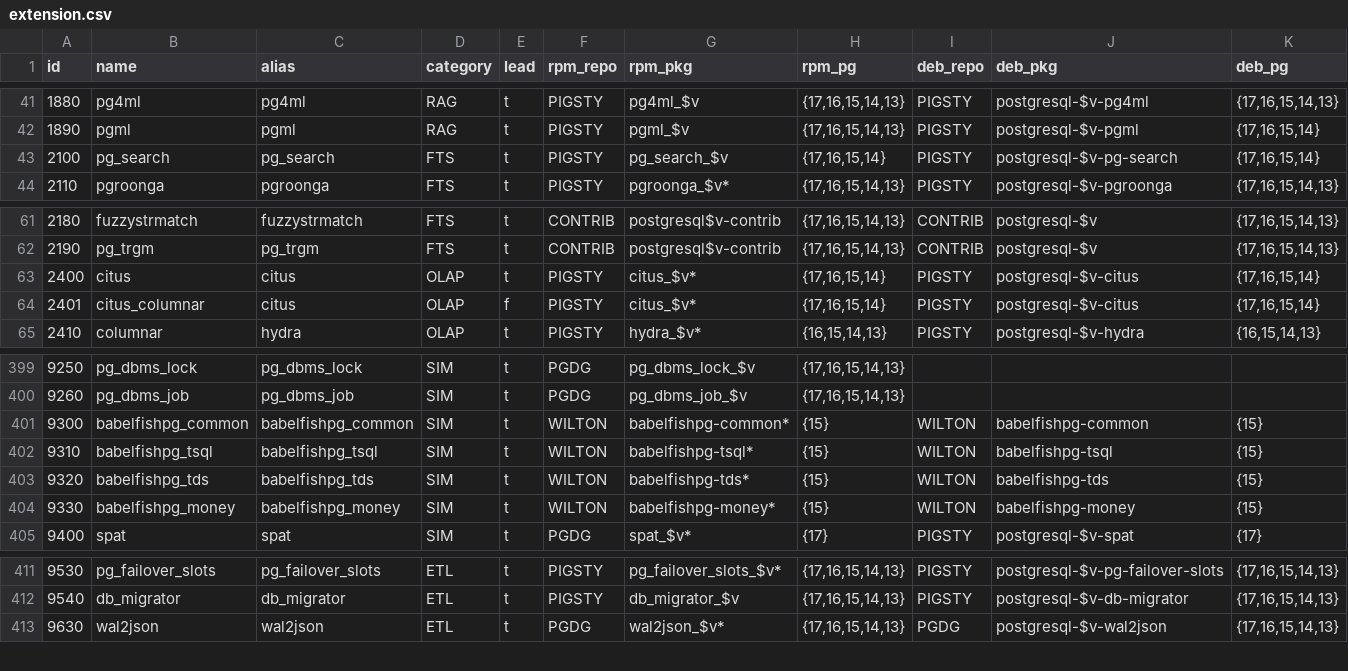
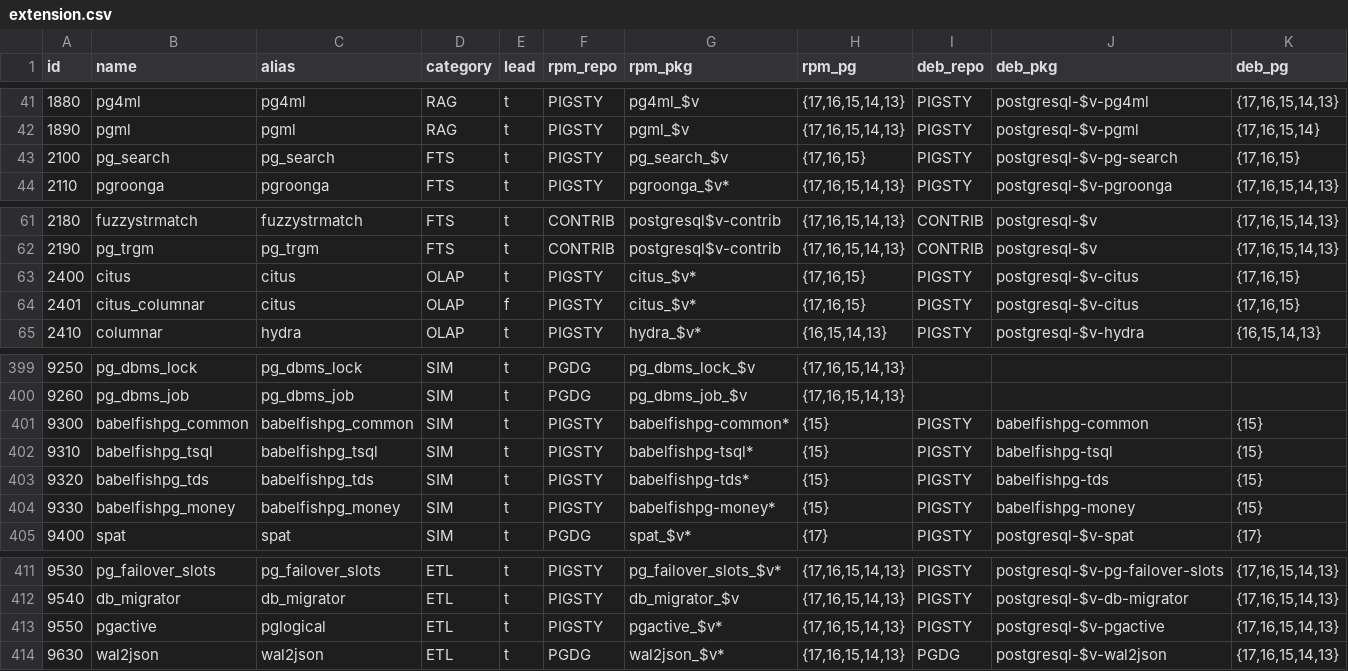
Before and after one commit to pgsty/pigsty, a CSV file: files/extension.csv, drawn as a sheet; only a part is shown, gaps mark what is left out.

Commit message:
add pgactive extension to the list

```diff
--- a/files/extension.csv
+++ b/files/extension.csv
@@ -42,3 +42,3 @@ id,name,alias,category,lead,rpm_repo,rpm_pkg,rpm_pg,deb_repo,deb_pkg,deb_pg
 1890,pgml,pgml,RAG,t,PIGSTY,pgml_$v,"{17,16,15,14,13}",PIGSTY,postgresql-$v-pgml,"{17,16,15,14}"
-2100,pg_search,pg_search,FTS,t,PIGSTY,pg_search_$v,"{17,16,15,14}",PIGSTY,postgresql-$v-pg-search,"{17,16,15,14}"
+2100,pg_search,pg_search,FTS,t,PIGSTY,pg_search_$v,"{17,16,15}",PIGSTY,postgresql-$v-pg-search,"{17,16,15}"
 2110,pgroonga,pgroonga,FTS,t,PIGSTY,pgroonga_$v*,"{17,16,15,14,13}",PIGSTY,postgresql-$v-pgroonga,"{17,16,15,14,13}"
@@ -62,4 +62,4 @@ id,name,alias,category,lead,rpm_repo,rpm_pkg,rpm_pg,deb_repo,deb_pkg,deb_pg
 2190,pg_trgm,pg_trgm,FTS,t,CONTRIB,postgresql$v-contrib,"{17,16,15,14,13}",CONTRIB,postgresql-$v,"{17,16,15,14,13}"
-2400,citus,citus,OLAP,t,PIGSTY,citus_$v*,"{17,16,15,14}",PIGSTY,postgresql-$v-citus,"{17,16,15,14}"
-2401,citus_columnar,citus,OLAP,f,PIGSTY,citus_$v*,"{17,16,15,14}",PIGSTY,postgresql-$v-citus,"{17,16,15,14}"
+2400,citus,citus,OLAP,t,PIGSTY,citus_$v*,"{17,16,15}",PIGSTY,postgresql-$v-citus,"{17,16,15}"
+2401,citus_columnar,citus,OLAP,f,PIGSTY,citus_$v*,"{17,16,15}",PIGSTY,postgresql-$v-citus,"{17,16,15}"
 2410,columnar,hydra,OLAP,t,PIGSTY,hydra_$v*,"{16,15,14,13}",PIGSTY,postgresql-$v-hydra,"{16,15,14,13}"
@@ -400,6 +400,6 @@ id,name,alias,category,lead,rpm_repo,rpm_pkg,rpm_pg,deb_repo,deb_pkg,deb_pg
 9260,pg_dbms_job,pg_dbms_job,SIM,t,PGDG,pg_dbms_job_$v,"{17,16,15,14,13}",,,
-9300,babelfishpg_common,babelfishpg_common,SIM,t,WILTON,babelfishpg-common*,{15},WILTON,babelfishpg-common,{15}
-9310,babelfishpg_tsql,babelfishpg_tsql,SIM,t,WILTON,babelfishpg-tsql*,{15},WILTON,babelfishpg-tsql,{15}
-9320,babelfishpg_tds,babelfishpg_tds,SIM,t,WILTON,babelfishpg-tds*,{15},WILTON,babelfishpg-tds,{15}
-9330,babelfishpg_money,babelfishpg_money,SIM,t,WILTON,babelfishpg-money*,{15},WILTON,babelfishpg-money,{15}
+9300,babelfishpg_common,babelfishpg_common,SIM,t,PIGSTY,babelfishpg-common*,{15},PIGSTY,babelfishpg-common,{15}
+9310,babelfishpg_tsql,babelfishpg_tsql,SIM,t,PIGSTY,babelfishpg-tsql*,{15},PIGSTY,babelfishpg-tsql,{15}
+9320,babelfishpg_tds,babelfishpg_tds,SIM,t,PIGSTY,babelfishpg-tds*,{15},PIGSTY,babelfishpg-tds,{15}
+9330,babelfishpg_money,babelfishpg_money,SIM,t,PIGSTY,babelfishpg-money*,{15},PIGSTY,babelfishpg-money,{15}
 9400,spat,spat,SIM,t,PGDG,spat_$v*,{17},PIGSTY,postgresql-$v-spat,{17}
@@ -412,2 +412,3 @@ id,name,alias,category,lead,rpm_repo,rpm_pkg,rpm_pg,deb_repo,deb_pkg,deb_pg
 9540,db_migrator,db_migrator,ETL,t,PIGSTY,db_migrator_$v,"{17,16,15,14,13}",PIGSTY,postgresql-$v-db-migrator,"{17,16,15,14,13}"
+9550,pgactive,pglogical,ETL,t,PIGSTY,pgactive_$v*,"{17,16,15,14,13}",PIGSTY,postgresql-$v-pgactive,"{17,16,15,14,13}"
 9630,wal2json,wal2json,ETL,t,PGDG,wal2json_$v*,"{17,16,15,14,13}",PGDG,postgresql-$v-wal2json,"{17,16,15,14,13}"
```
Also changed, not shown: 6 other files.
